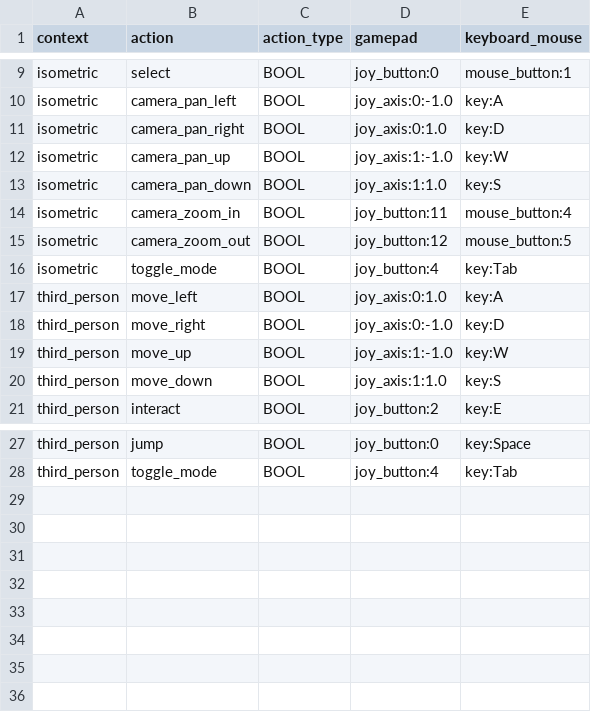
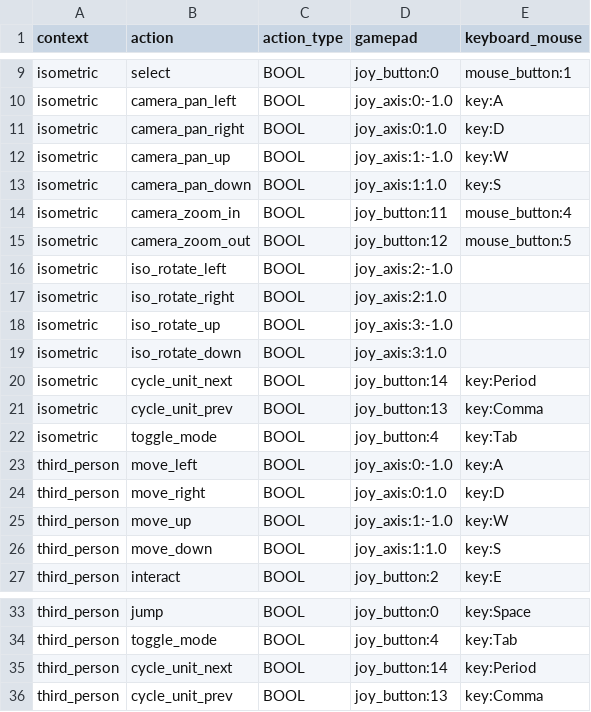
Before and after one commit to glenn-woods/Hiveminders, a CSV file: hiveminders/input/input_bindings.csv, drawn as a sheet; only a part is shown, gaps mark what is left out.

Commit message:
added unit swapping and isometric view

```diff
--- a/hiveminders/input/input_bindings.csv
+++ b/hiveminders/input/input_bindings.csv
@@ -15,5 +15,11 @@ isometric,camera_zoom_in,BOOL,joy_button:11,mouse_button:4
 isometric,camera_zoom_out,BOOL,joy_button:12,mouse_button:5
+isometric,iso_rotate_left,BOOL,joy_axis:2:-1.0,
+isometric,iso_rotate_right,BOOL,joy_axis:2:1.0,
+isometric,iso_rotate_up,BOOL,joy_axis:3:-1.0,
+isometric,iso_rotate_down,BOOL,joy_axis:3:1.0,
+isometric,cycle_unit_next,BOOL,joy_button:14,key:Period
+isometric,cycle_unit_prev,BOOL,joy_button:13,key:Comma
 isometric,toggle_mode,BOOL,joy_button:4,key:Tab
-third_person,move_left,BOOL,joy_axis:0:1.0,key:A
-third_person,move_right,BOOL,joy_axis:0:-1.0,key:D
+third_person,move_left,BOOL,joy_axis:0:-1.0,key:A
+third_person,move_right,BOOL,joy_axis:0:1.0,key:D
 third_person,move_up,BOOL,joy_axis:1:-1.0,key:W
@@ -28 +34,3 @@ third_person,jump,BOOL,joy_button:0,key:Space
 third_person,toggle_mode,BOOL,joy_button:4,key:Tab
+third_person,cycle_unit_next,BOOL,joy_button:14,key:Period
+third_person,cycle_unit_prev,BOOL,joy_button:13,key:Comma
```
Also changed, not shown: 23 other files.
